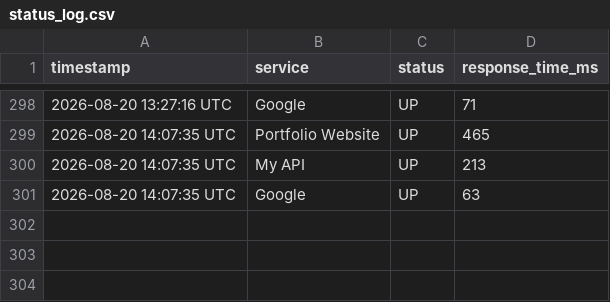
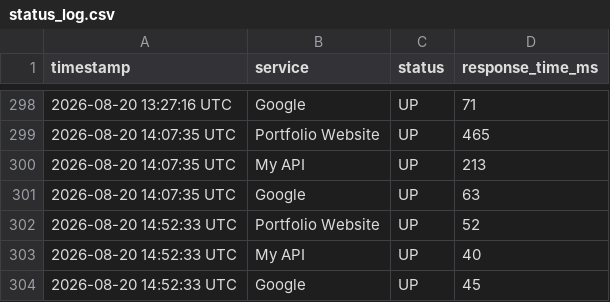
Before and after one commit to Nitharshanass/infra-monitor, a CSV file: status_log.csv, drawn as a sheet; only a part is shown, gaps mark what is left out.

```diff
--- a/status_log.csv
+++ b/status_log.csv
@@ -301 +301,4 @@ timestamp,service,status,response_time_ms
 2026-08-20 14:07:35 UTC,Google,UP,63
+2026-08-20 14:52:33 UTC,Portfolio Website,UP,52
+2026-08-20 14:52:33 UTC,My API,UP,40
+2026-08-20 14:52:33 UTC,Google,UP,45
```
